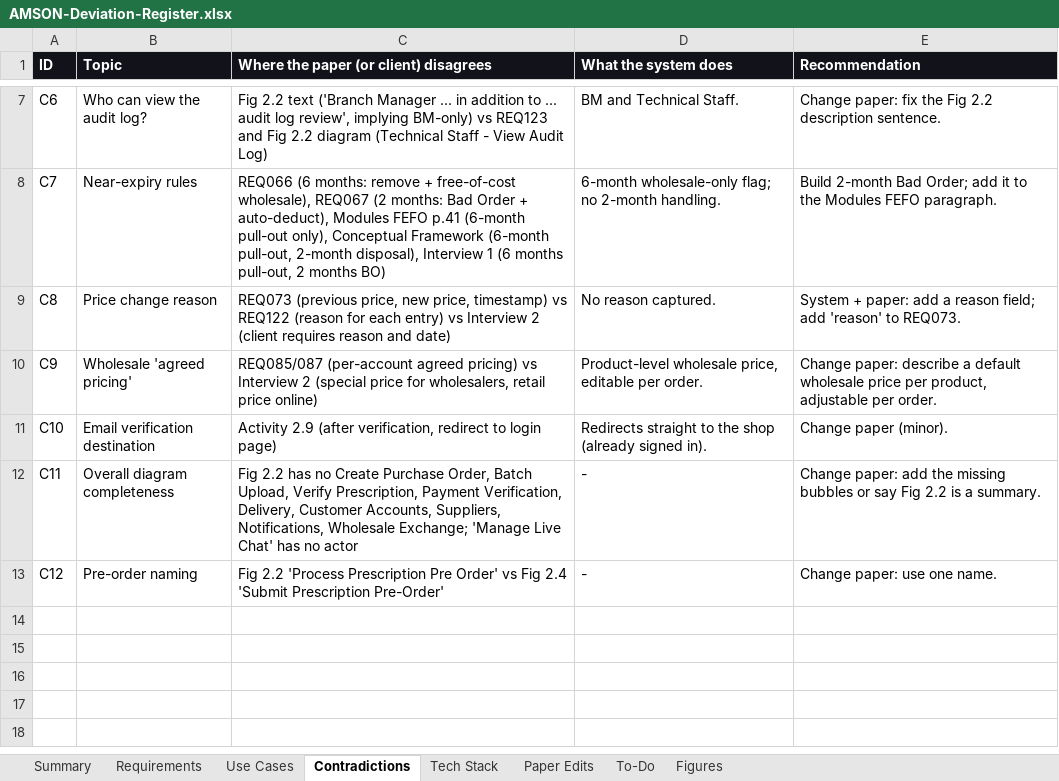
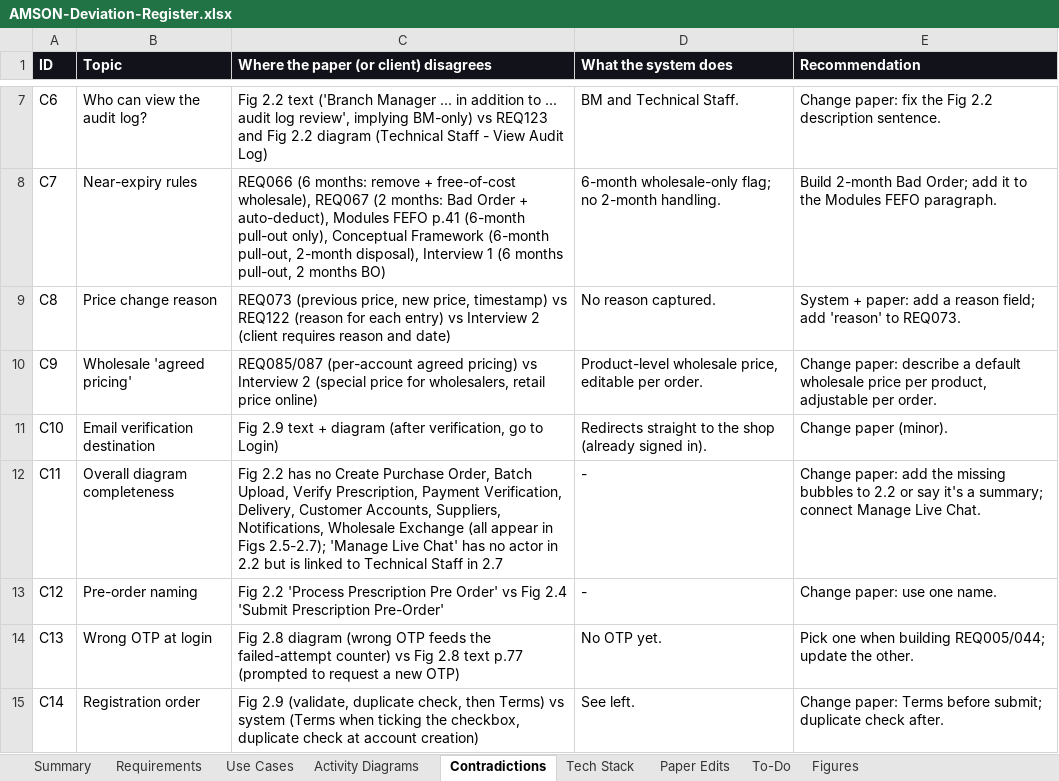
Before and after one commit to phobiaax/Amson, an Excel workbook: docs/AMSON-Deviation-Register.xlsx, sheet Contradictions, drawn as a sheet; only a part is shown, gaps mark what is left out; values as stored, in another font and other column widths than the file's, no borders; the diff covers the shown part only; the diff names each change by its address in the sheet, - before the commit and + after, or states it on an @@ line.

```diff
--- a/docs/AMSON-Deviation-Register.xlsx (sheet Contradictions)
+++ b/docs/AMSON-Deviation-Register.xlsx (sheet Contradictions)
+sheet tab: Activity Diagrams
-C11: Activity 2.9 (after verification, redirect to login page)
+C11: Fig 2.9 text + diagram (after verification, go to Login)
-C12: …Notifications, Wholesale Exchange; 'Manage Live Chat' has no actor
+C12: …Notifications, Wholesale Exchange (all appear in Figs 2.5-2.7); 'Manage Live Chat' has no actor in 2.2 but is linked to Technical Staff in 2.7
-E12 (Recommendation): …missing bubbles or say Fig 2.2 is a summary.
+E12 (Recommendation): …missing bubbles to 2.2 or say it's a summary; connect Manage Live Chat.
+row 14: C13 | Wrong OTP at login | Fig 2.8 diagram (wrong OTP feeds the failed-attempt counter) vs Fig 2.8 text p.77 (prompted to request a new OTP) | No OTP yet. | Pick one when building REQ005/044; update the other.
+row 15: C14 | Registration order | Fig 2.9 (validate, duplicate check, then Terms) vs system (Terms when ticking the checkbox, duplicate check at account creation) | See left. | Change paper: Terms before submit; duplicate check after.
```
Also changed, not shown: 5 added rows and 5 edited cells elsewhere in this sheet, sheet Use Cases, sheet Paper Edits, sheet Figures, sheet To-Do, sheet Requirements, sheet Summary.
